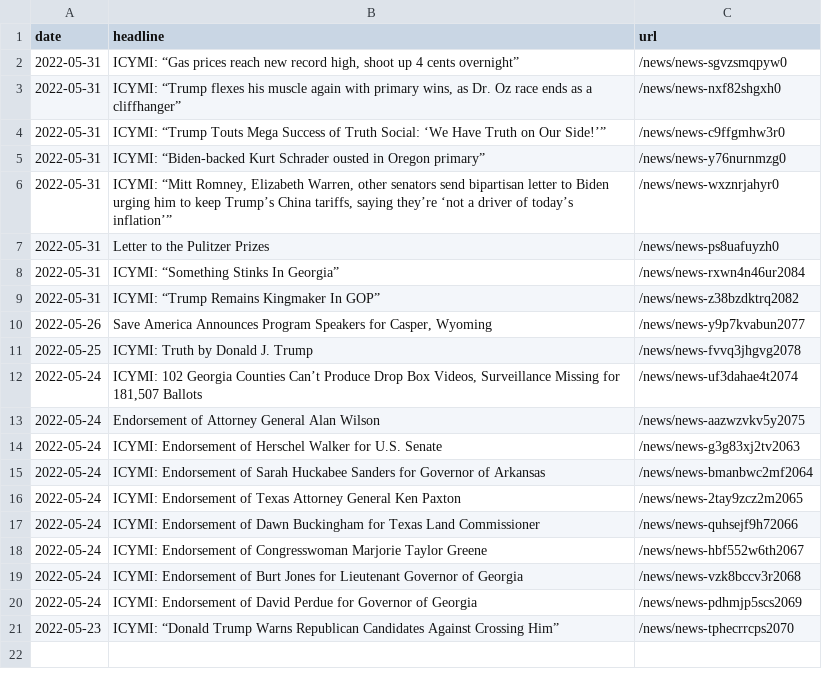
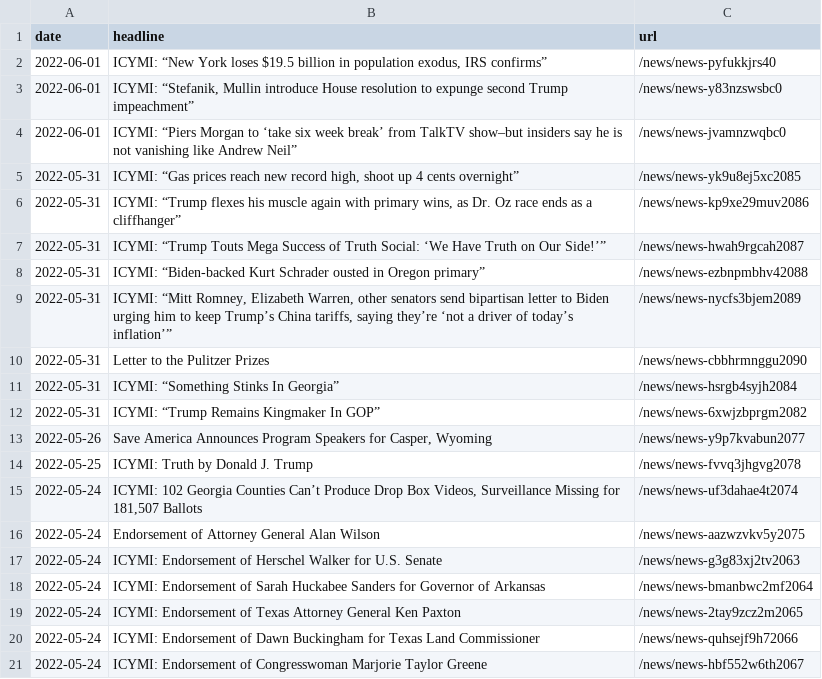
Before and after one commit to gridviz/trump-releases, a CSV file: data/all_endorsements_urls.csv, drawn as a sheet.

```diff
--- a/data/all_endorsements_urls.csv
+++ b/data/all_endorsements_urls.csv
@@ -1,10 +1,13 @@
 date,headline,url
-2022-05-31,"ICYMI: “Gas prices reach new record high, shoot up 4 cents overnight”",/news/news-sgvzsmqpyw0
-2022-05-31,"ICYMI: “Trump flexes his muscle again with primary wins, as Dr. Oz race ends as a cliffhanger”",/news/news-nxf82shgxh0
-2022-05-31,ICYMI: “Trump Touts Mega Success of Truth Social: ‘We Have Truth on Our Side!’”,/news/news-c9ffgmhw3r0
-2022-05-31,ICYMI: “Biden-backed Kurt Schrader ousted in Oregon primary”,/news/news-y76nurnmzg0
-2022-05-31,"ICYMI: “Mitt Romney, Elizabeth Warren, other senators send bipartisan letter to Biden urging him to keep Trump’s China tariffs, saying they’re ‘not a driver of today’s inflation’”",/news/news-wxznrjahyr0
-2022-05-31,Letter to the Pulitzer Prizes,/news/news-ps8uafuyzh0
-2022-05-31,ICYMI: “Something Stinks In Georgia”,/news/news-rxwn4n46ur2084
-2022-05-31,ICYMI: “Trump Remains Kingmaker In GOP”,/news/news-z38bzdktrq2082
+2022-06-01,"ICYMI: “New York loses $19.5 billion in population exodus, IRS confirms”",/news/news-pyfukkjrs40
+2022-06-01,"ICYMI: “Stefanik, Mullin introduce House resolution to expunge second Trump impeachment”",/news/news-y83nzswsbc0
+2022-06-01,ICYMI: “Piers Morgan to ‘take six week break’ from TalkTV show–but insiders say he is not vanishing like Andrew Neil”,/news/news-jvamnzwqbc0
+2022-05-31,"ICYMI: “Gas prices reach new record high, shoot up 4 cents overnight”",/news/news-yk9u8ej5xc2085
+2022-05-31,"ICYMI: “Trump flexes his muscle again with primary wins, as Dr. Oz race ends as a cliffhanger”",/news/news-kp9xe29muv2086
+2022-05-31,ICYMI: “Trump Touts Mega Success of Truth Social: ‘We Have Truth on Our Side!’”,/news/news-hwah9rgcah2087
+2022-05-31,ICYMI: “Biden-backed Kurt Schrader ousted in Oregon primary”,/news/news-ezbnpmbhv42088
+2022-05-31,"ICYMI: “Mitt Romney, Elizabeth Warren, other senators send bipartisan letter to Biden urging him to keep Trump’s China tariffs, saying they’re ‘not a driver of today’s inflation’”",/news/news-nycfs3bjem2089
+2022-05-31,Letter to the Pulitzer Prizes,/news/news-cbbhrmnggu2090
+2022-05-31,ICYMI: “Something Stinks In Georgia”,/news/news-hsrgb4syjh2084
+2022-05-31,ICYMI: “Trump Remains Kingmaker In GOP”,/news/news-6xwjzbprgm2082
 2022-05-26,"Save America Announces Program Speakers for Casper, Wyoming",/news/news-y9p7kvabun2077
@@ -18,4 +21 @@ date,headline,url
 2022-05-24,ICYMI: Endorsement of Congresswoman Marjorie Taylor Greene,/news/news-hbf552w6th2067
-2022-05-24,ICYMI: Endorsement of Burt Jones for Lieutenant Governor of Georgia,/news/news-vzk8bccv3r2068
-2022-05-24,ICYMI: Endorsement of David Perdue for Governor of Georgia,/news/news-pdhmjp5scs2069
-2022-05-23,ICYMI: “Donald Trump Warns Republican Candidates Against Crossing Him”,/news/news-tphecrrcps2070
```
Also changed, not shown: data/processed/all_press_releases_latest.csv, 1 other file.
